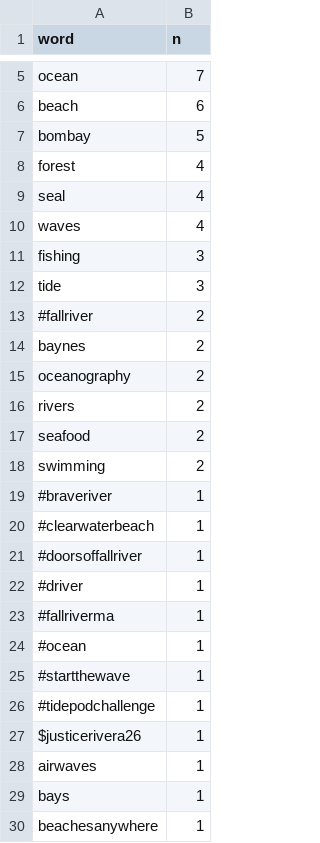
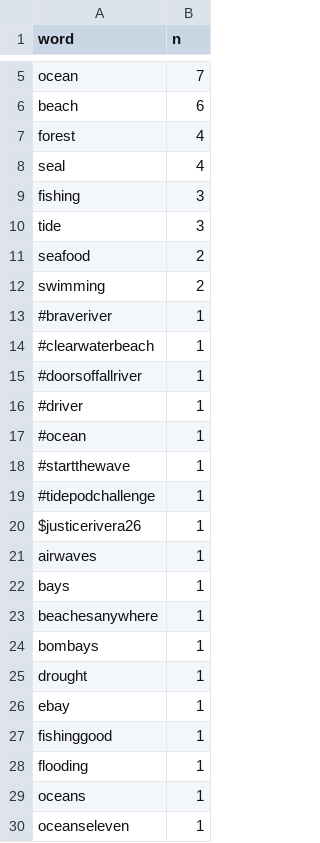
Before and after one commit to E-C-Enviroscape/snep_twitter, a CSV file: data/daily_data/freq/snep_twitter_freq_2020-03-20.csv, drawn as a sheet; only a part is shown, gaps mark what is left out; the shorter side is filled out with more unchanged rows.

```diff
--- a/data/daily_data/freq/snep_twitter_freq_2020-03-20.csv
+++ b/data/daily_data/freq/snep_twitter_freq_2020-03-20.csv
@@ -6,12 +6,6 @@
 "beach",6
-"bombay",5
 "forest",4
 "seal",4
-"waves",4
 "fishing",3
 "tide",3
-"#fallriver",2
-"baynes",2
-"oceanography",2
-"rivers",2
 "seafood",2
@@ -22,3 +16,2 @@
 "#driver",1
-"#fallriverma",1
 "#ocean",1
```
Also changed, not shown: data/allsnep_freq.csv, data/daily_data/words/snep_twitter_words_2020-03-20.csv, 5 other files.
